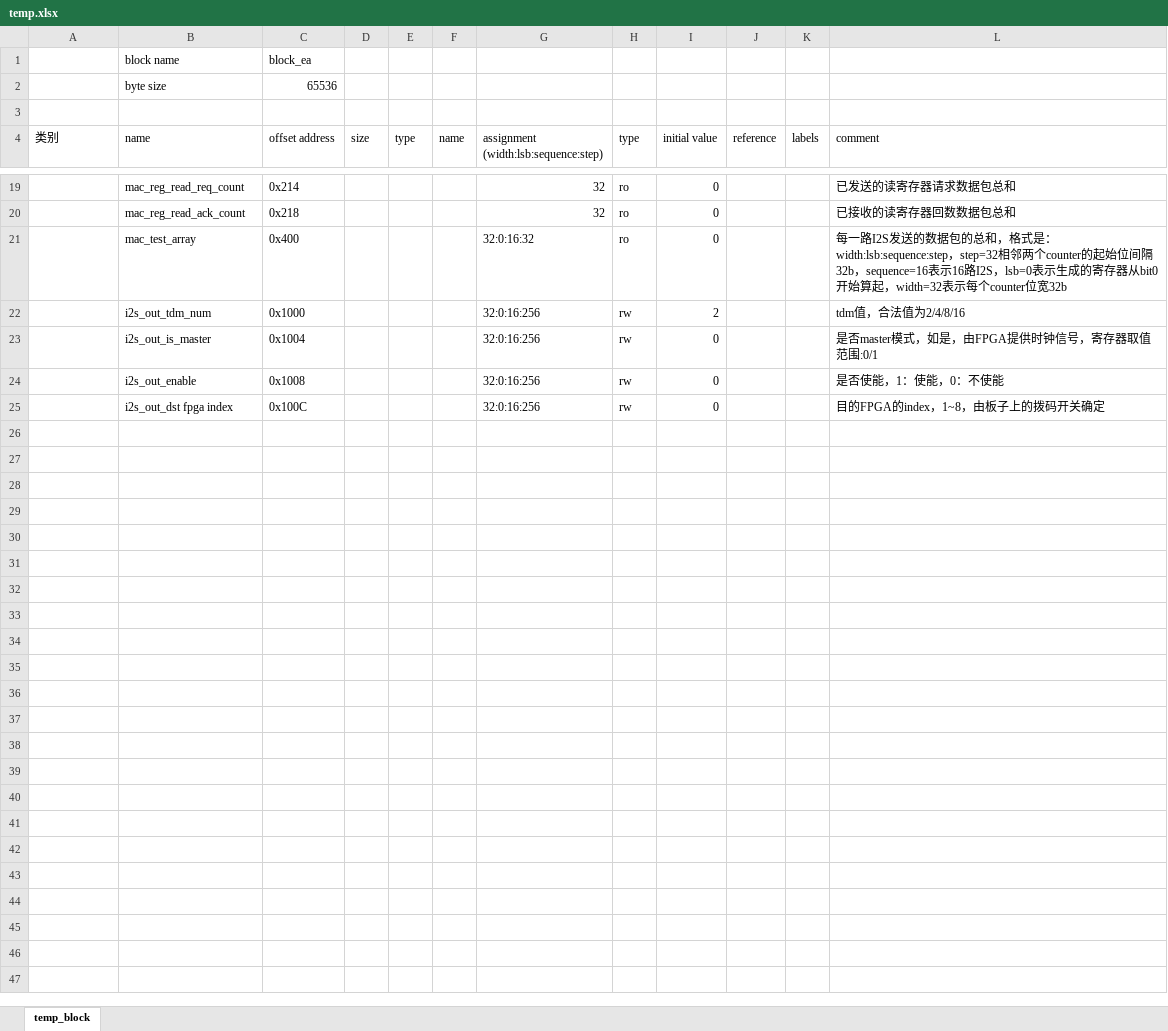
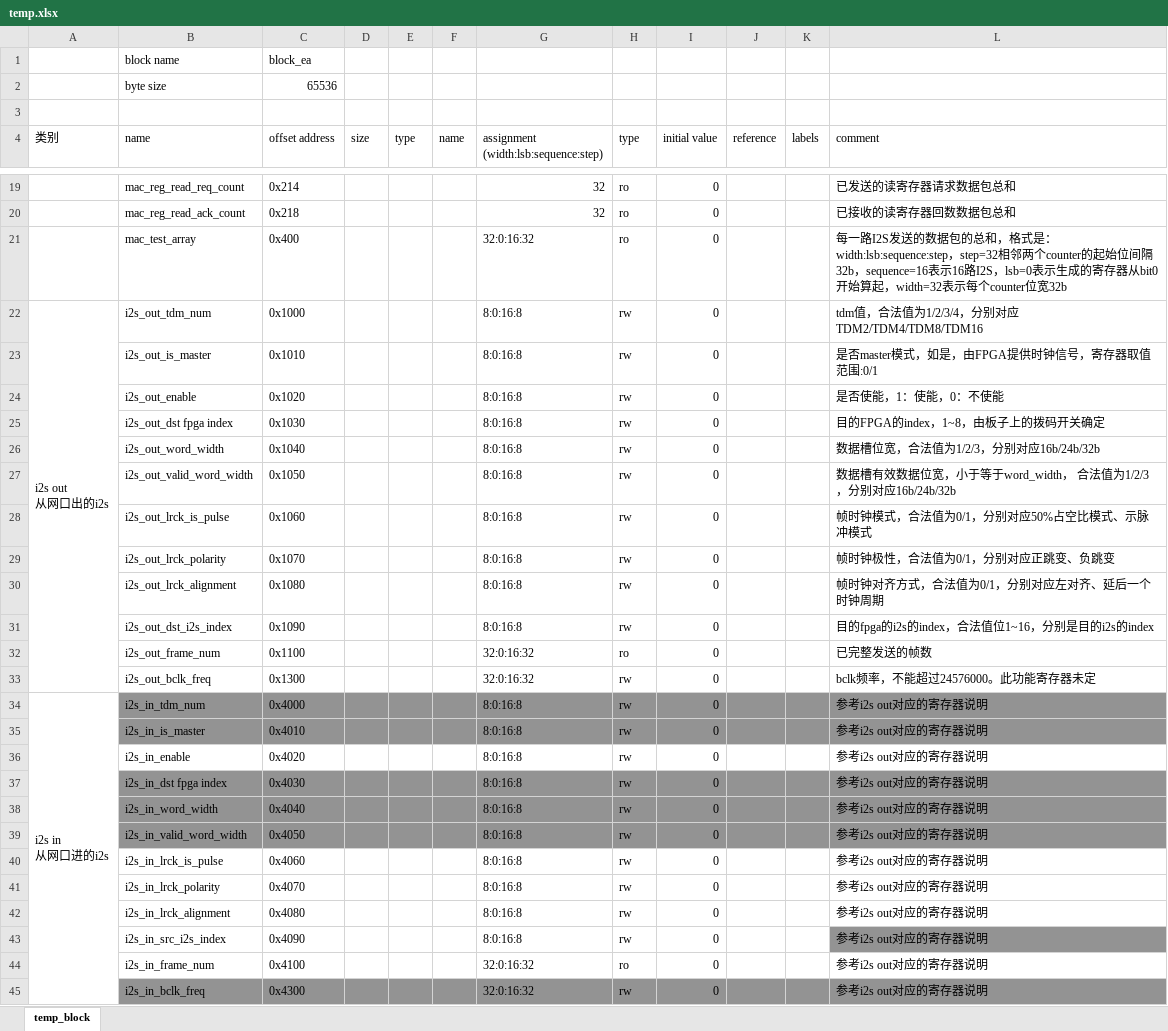
Before and after one commit to gdhzyz/temp_repo, an Excel workbook: temp.xlsx, sheet temp_block, drawn as a sheet; only a part is shown, gaps mark what is left out; values as stored, in another font and other column widths than the file's, no borders; ↵ is a line break in a cell; the diff names each change by its address in the sheet, - before the commit and + after, or states it on an @@ line.

Commit message:
Add files via upload

```diff
--- a/temp.xlsx (sheet temp_block)
+++ b/temp.xlsx (sheet temp_block)
-A22 (类别): (empty)
+A22 (类别): i2s out ↵ 从网口出的i2s
+A22:A33 merged
-G22:G25: 32:0:16:256
+G22:G25: 8:0:16:8
-I22 (initial value): 2
+I22 (initial value): 0
-L22 (comment): tdm值，合法值为2/4/8/16
+L22 (comment): tdm值，合法值为1/2/3/4，分别对应TDM2/TDM4/TDM8/TDM16
-C23 (offset address): 0x1004
+C23 (offset address): 0x1010
-C24 (offset address): 0x1008
+C24 (offset address): 0x1020
-C25 (offset address): 0x100C
+C25 (offset address): 0x1030
+row 26:  | i2s_out_word_width | 0x1040 |  |  |  | 8:0:16:8 | rw | 0 |  |  | 数据槽位宽，合法值为1/2/3，分别对应16b/24b/32b
+row 27:  | i2s_out_valid_word_width | 0x1050 |  |  |  | 8:0:16:8 | rw | 0 |  |  | 数据槽有效数据位宽，小于等于word_width， 合法值为1/2/3，分别对应16b/24b/32b
+row 28:  | i2s_out_lrck_is_pulse | 0x1060 |  |  |  | 8:0:16:8 | rw | 0 |  |  | 帧时钟模式，合法值为0/1，分别对应50%占空比模式、示脉冲模式
+row 29:  | i2s_out_lrck_polarity | 0x1070 |  |  |  | 8:0:16:8 | rw | 0 |  |  | 帧时钟极性，合法值为0/1，分别对应正跳变、负跳变
+row 30:  | i2s_out_lrck_alignment | 0x1080 |  |  |  | 8:0:16:8 | rw | 0 |  |  | 帧时钟对齐方式，合法值为0/1，分别对应左对齐、延后一个时钟周期
+row 31:  | i2s_out_dst_i2s_index | 0x1090 |  |  |  | 8:0:16:8 | rw | 0 |  |  | 目的fpga的i2s的index，合法值位1~16，分别是目的i2s的index
+row 32:  | i2s_out_frame_num | 0x1100 |  |  |  | 32:0:16:32 | ro | 0 |  |  | 已完整发送的帧数
+row 33:  | i2s_out_bclk_freq | 0x1300 |  |  |  | 32:0:16:32 | rw | 0 |  |  | bclk频率，不能超过24576000。此功能寄存器未定
+row 34: i2s in ↵ 从网口进的i2s | i2s_in_tdm_num | 0x4000 |  |  |  | 8:0:16:8 | rw | 0 |  |  | 参考i2s out对应的寄存器说明
+row 35:  | i2s_in_is_master | 0x4010 |  |  |  | 8:0:16:8 | rw | 0 |  |  | 参考i2s out对应的寄存器说明
+row 36:  | i2s_in_enable | 0x4020 |  |  |  | 8:0:16:8 | rw | 0 |  |  | 参考i2s out对应的寄存器说明
+row 37:  | i2s_in_dst fpga index | 0x4030 |  |  |  | 8:0:16:8 | rw | 0 |  |  | 参考i2s out对应的寄存器说明
+row 38:  | i2s_in_word_width | 0x4040 |  |  |  | 8:0:16:8 | rw | 0 |  |  | 参考i2s out对应的寄存器说明
+row 39:  | i2s_in_valid_word_width | 0x4050 |  |  |  | 8:0:16:8 | rw | 0 |  |  | 参考i2s out对应的寄存器说明
+row 40:  | i2s_in_lrck_is_pulse | 0x4060 |  |  |  | 8:0:16:8 | rw | 0 |  |  | 参考i2s out对应的寄存器说明
+row 41:  | i2s_in_lrck_polarity | 0x4070 |  |  |  | 8:0:16:8 | rw | 0 |  |  | 参考i2s out对应的寄存器说明
+row 42:  | i2s_in_lrck_alignment | 0x4080 |  |  |  | 8:0:16:8 | rw | 0 |  |  | 参考i2s out对应的寄存器说明
+row 43:  | i2s_in_src_i2s_index | 0x4090 |  |  |  | 8:0:16:8 | rw | 0 |  |  | 参考i2s out对应的寄存器说明
+row 44:  | i2s_in_frame_num | 0x4100 |  |  |  | 32:0:16:32 | ro | 0 |  |  | 参考i2s out对应的寄存器说明
+row 45:  | i2s_in_bclk_freq | 0x4300 |  |  |  | 32:0:16:32 | rw | 0 |  |  | 参考i2s out对应的寄存器说明
```
